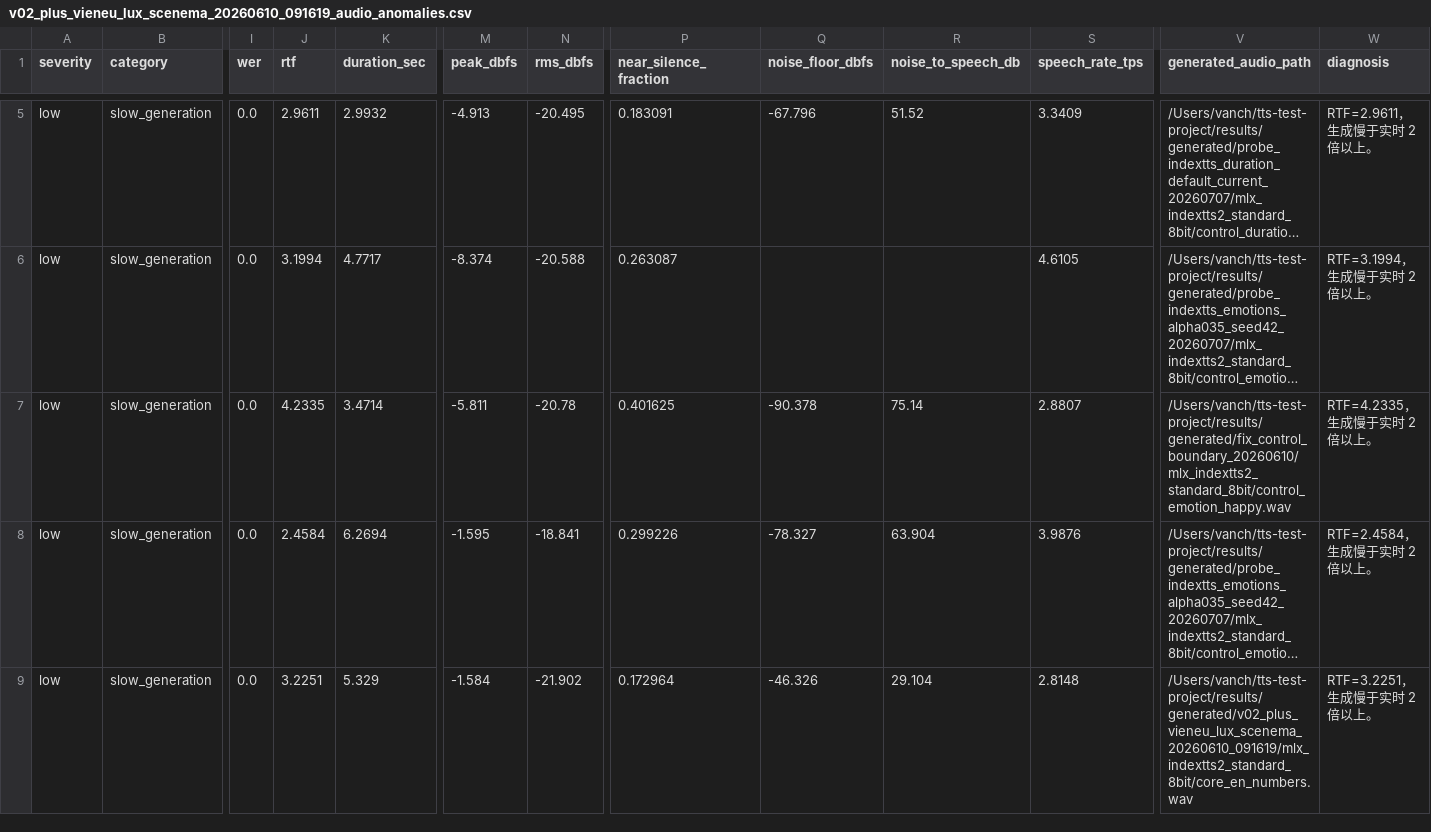
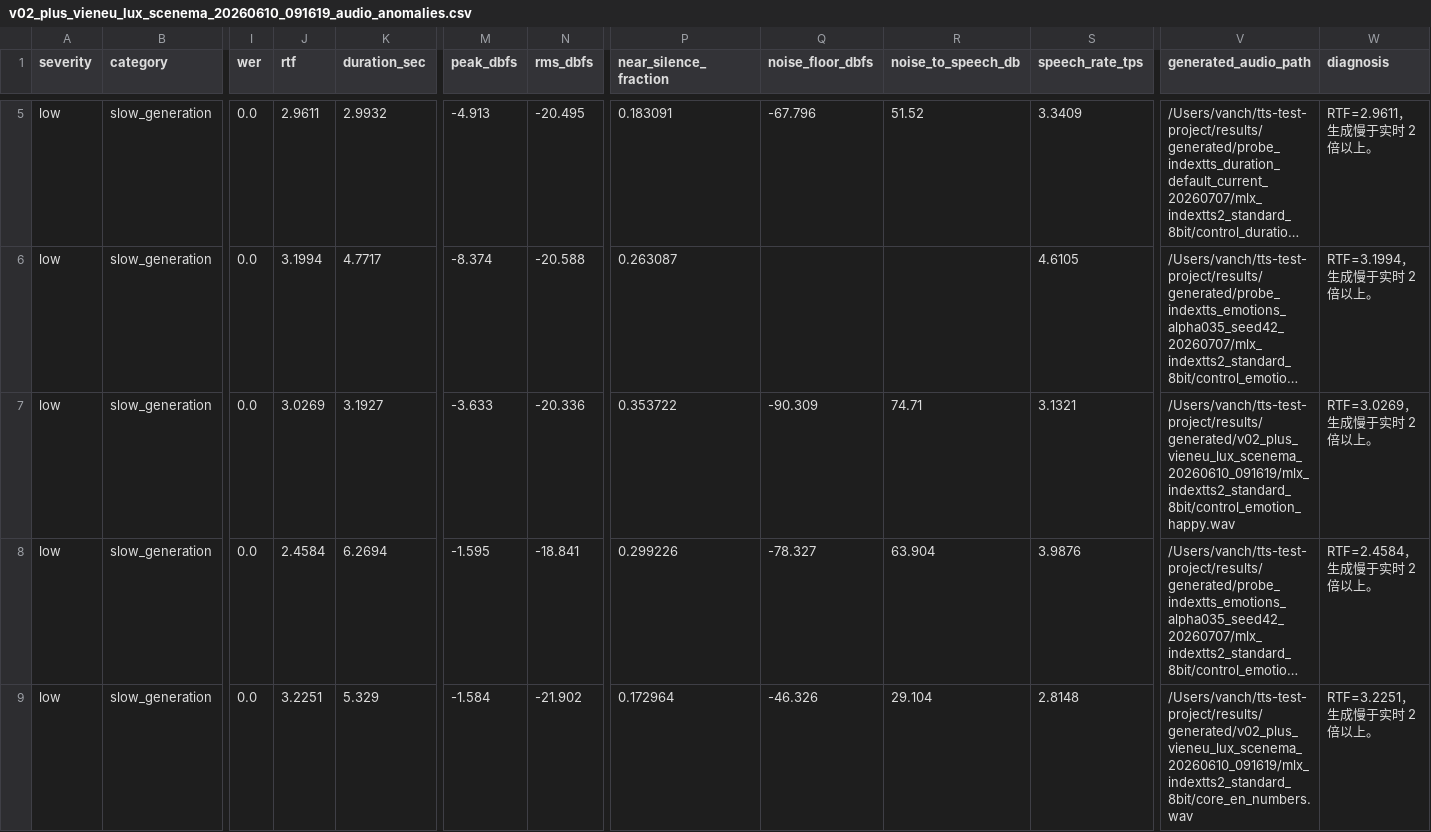
Before and after one commit to vanch007/mlx-tts-benchmarks, a CSV file: reports/v02_plus_vieneu_lux_scenema_20260610_091619_audio_anomalies.csv, drawn as a sheet; only a part is shown, gaps mark what is left out; long unchanged cells end in …; the diff names each change by its address in the sheet, - before the commit and + after, or states it on an @@ line.

```diff
--- a/reports/v02_plus_vieneu_lux_scenema_20260610_091619_audio_anomalies.csv
+++ b/reports/v02_plus_vieneu_lux_scenema_20260610_091619_audio_anomalies.csv
-J7 (rtf): 4.2335
+J7 (rtf): 3.0269
-K7 (duration_sec): 3.4714
+K7 (duration_sec): 3.1927
-M7 (peak_dbfs): -5.811
+M7 (peak_dbfs): -3.633
-N7 (rms_dbfs): -20.78
+N7 (rms_dbfs): -20.336
-P7 (near_silence_fraction): 0.401625
+P7 (near_silence_fraction): 0.353722
-Q7 (noise_floor_dbfs): -90.378
+Q7 (noise_floor_dbfs): -90.309
-R7 (noise_to_speech_db): 75.14
+R7 (noise_to_speech_db): 74.71
-S7 (speech_rate_tps): 2.8807
+S7 (speech_rate_tps): 3.1321
-V7 (generated_audio_path): /Users/vanch/tts-test-project/results/generated/fix_control_boundary_20260610/mlx_indextts2_standard_8bit/control_emotion_happy.wav
+V7 (generated_audio_path): /Users/vanch/tts-test-project/results/generated/v02_plus_vieneu_lux_scenema_20260610_091619/mlx_indextts2_standard_8bit/control_emotion_happy.wav
-W7 (diagnosis): RTF=4.2335，生成慢于实时 2 倍以上。
+W7 (diagnosis): RTF=3.0269，生成慢于实时 2 倍以上。
```
Also changed, not shown: reports/v02_plus_vieneu_lux_scenema_20260610_091619.leaderboard.csv, reports/v02_plus_vieneu_lux_scenema_20260610_091619.scored.csv, 12 other files.
